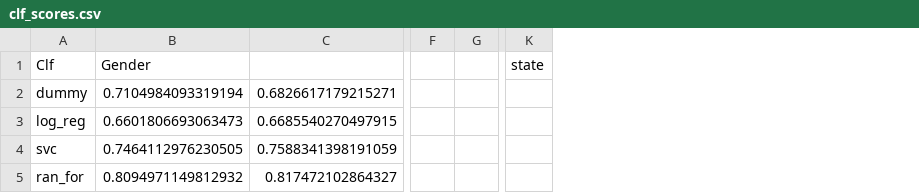
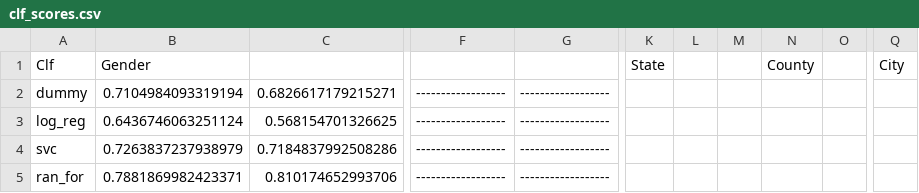
Before and after one commit to MiriamFi/rank-rec-infer, a CSV file: clf_scores.csv, drawn as a sheet; only a part is shown, gaps mark what is left out; removed rows and columns are numbered as before the commit, all else as after; the diff covers the shown part only; the diff names each change by its address in the sheet, - before the commit and + after, or states it on an @@ line.

```diff
--- a/clf_scores.csv
+++ b/clf_scores.csv
-column F, empty
-column G, empty
+column F, rows 2-5: all ------------------
+column G, rows 2-5: all ------------------
-column K (state), empty
+column K (State), empty
+column L, empty
+column M, empty
+column N (County), empty
+column O, empty
+column Q (City), empty
-B3 (Gender): 0.6601806693063473
+B3 (Gender): 0.6436746063251124
-C3: 0.6685540270497915
+C3: 0.568154701326625
-B4 (Gender): 0.7464112976230505
+B4 (Gender): 0.7263837237938979
-C4: 0.7588341398191059
+C4: 0.7184837992508286
-B5 (Gender): 0.8094971149812932
+B5 (Gender): 0.7881869982423371
-C5: 0.817472102864327
+C5: 0.810174652993706
```
Also changed, not shown: 1 added column elsewhere in this file, output/prediction_values/clf_pred_a.csv, output/prediction_values/clf_pred_c.csv, 8 other files.
